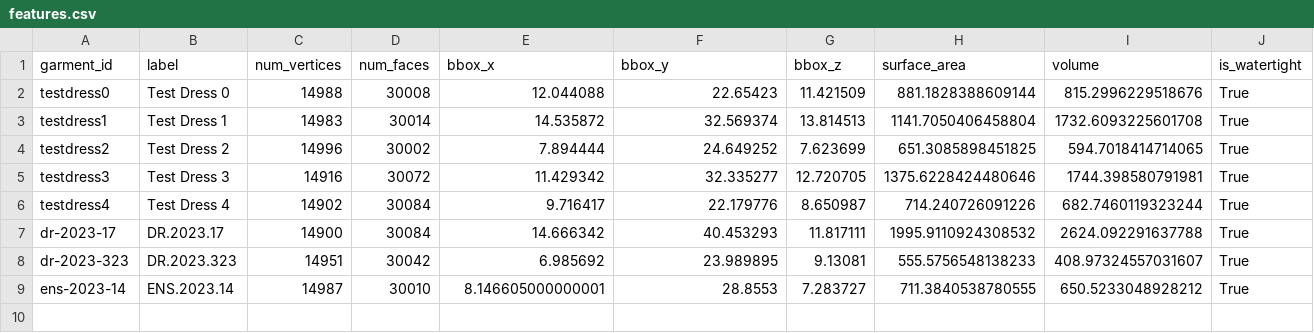
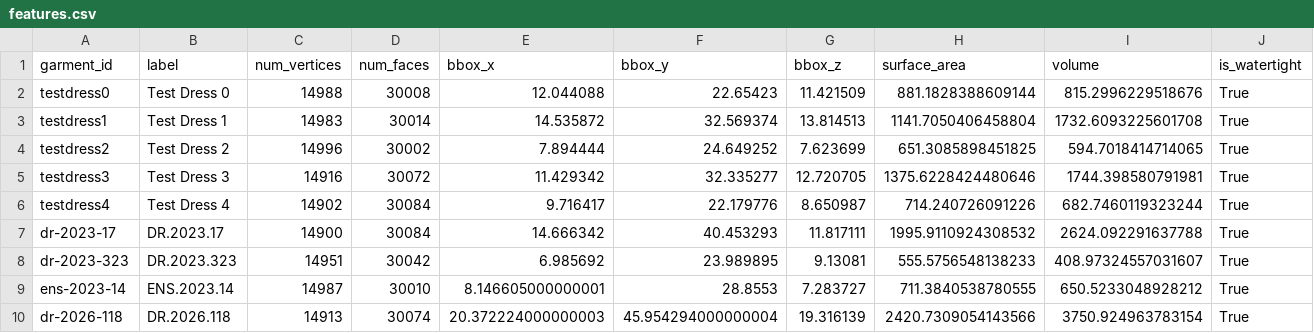
Before and after one commit to mattkoom11/garment-capture-pipeline, a CSV file: features.csv, drawn as a sheet; only a part is shown; rows hold the shown columns only; the diff names each change by its address in the sheet, - before the commit and + after, or states it on an @@ line.

Commit message:
Update features.csv

```diff
--- a/features.csv
+++ b/features.csv
+row 10: dr-2026-118 | DR.2026.118 | 14913 | 30074 | 20.372224000000003 | 45.954294000000004 | 19.316139 | 2420.7309054143566 | 3750.924963783154 | True
```
